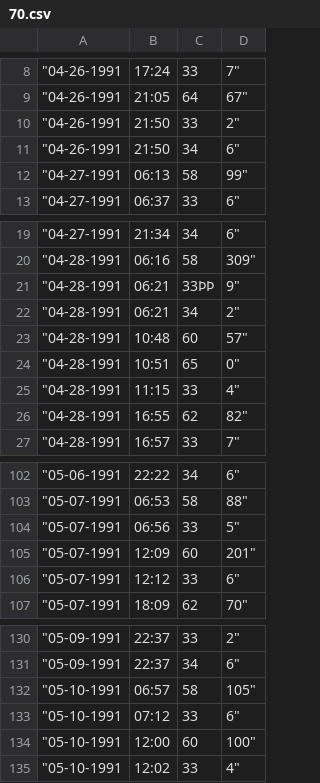
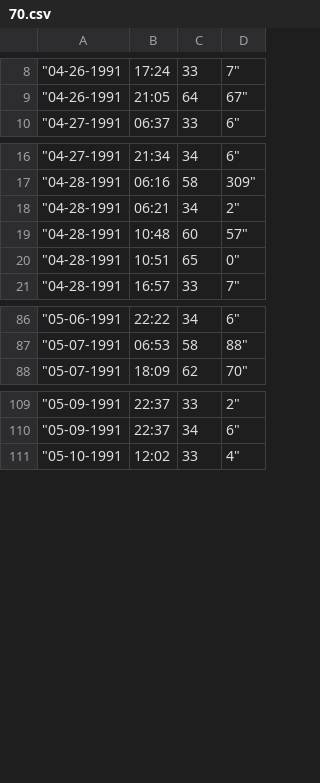
Before and after one commit to isomadinow/command_work, a CSV file: 70.csv, drawn as a sheet; only a part is shown, gaps mark what is left out; the diff covers the shown part only; the diff names each change by its address in the sheet, - before the commit and + after, or states it on an @@ line.

Commit message:
clean data

```diff
--- a/70.csv
+++ b/70.csv
-row 10: "04-26-1991 | 21:50 | 33 | 2"
-row 11: "04-26-1991 | 21:50 | 34 | 6"
-row 12: "04-27-1991 | 06:13 | 58 | 99"
-row 21: "04-28-1991 | 06:21 | 33ÞÞ | 9"
-row 25: "04-28-1991 | 11:15 | 33 | 4"
-row 26: "04-28-1991 | 16:55 | 62 | 82"
-row 104: "05-07-1991 | 06:56 | 33 | 5"
-row 105: "05-07-1991 | 12:09 | 60 | 201"
-row 106: "05-07-1991 | 12:12 | 33 | 6"
-row 132: "05-10-1991 | 06:57 | 58 | 105"
-row 133: "05-10-1991 | 07:12 | 33 | 6"
-row 134: "05-10-1991 | 12:00 | 60 | 100"
```
Also changed, not shown: 14 removed rows elsewhere in this file.
